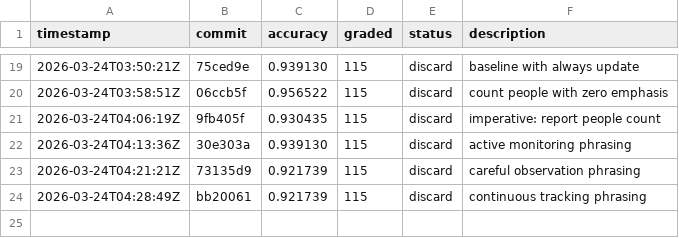
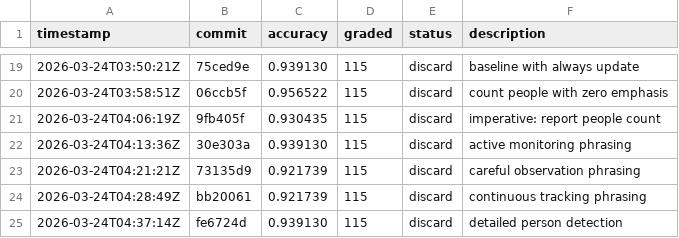
Before and after one commit to Clamepending/videomemory, a TSV file: prompt_hustle/results.tsv, drawn as a sheet; only a part is shown, gaps mark what is left out; the diff names each change by its address in the sheet, - before the commit and + after, or states it on an @@ line.

Commit message:
results: discard detailed person detection (0.939130)

```diff
--- a/prompt_hustle/results.tsv
+++ b/prompt_hustle/results.tsv
+row 25: 2026-03-24T04:37:14Z | fe6724d | 0.939130 | 115 | discard | detailed person detection
```
Also changed, not shown: 1 other file.
